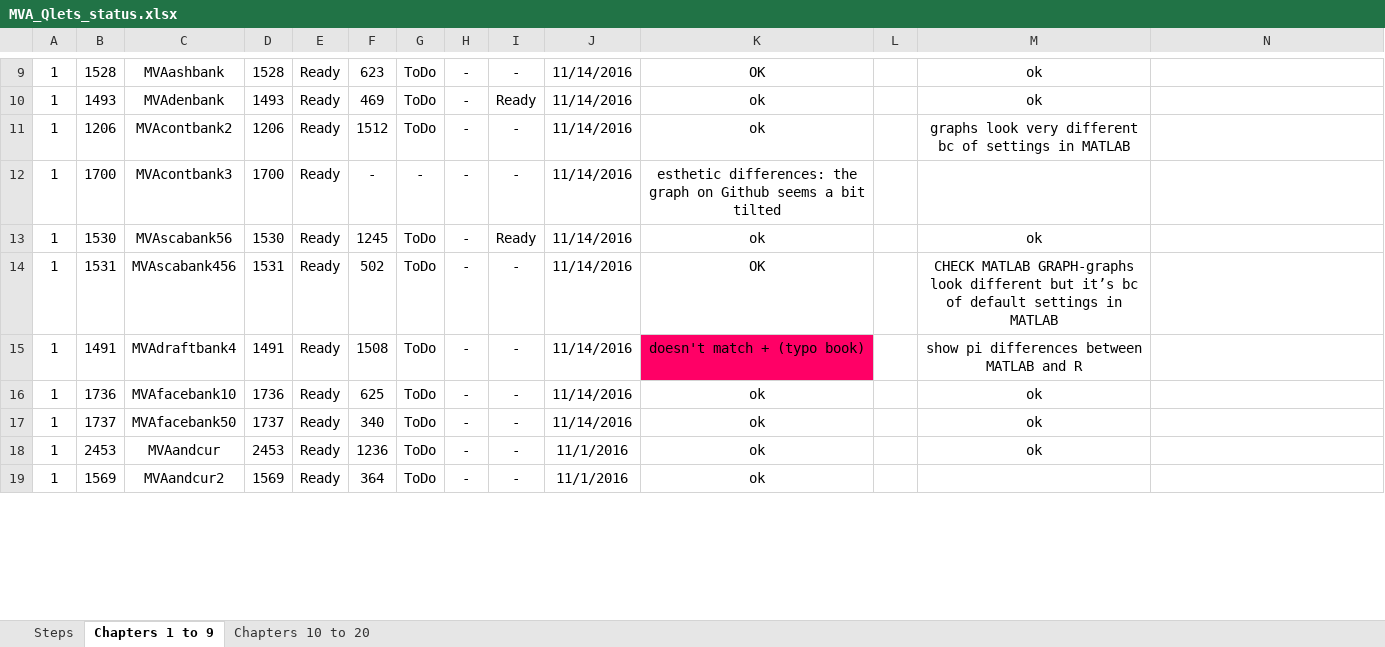
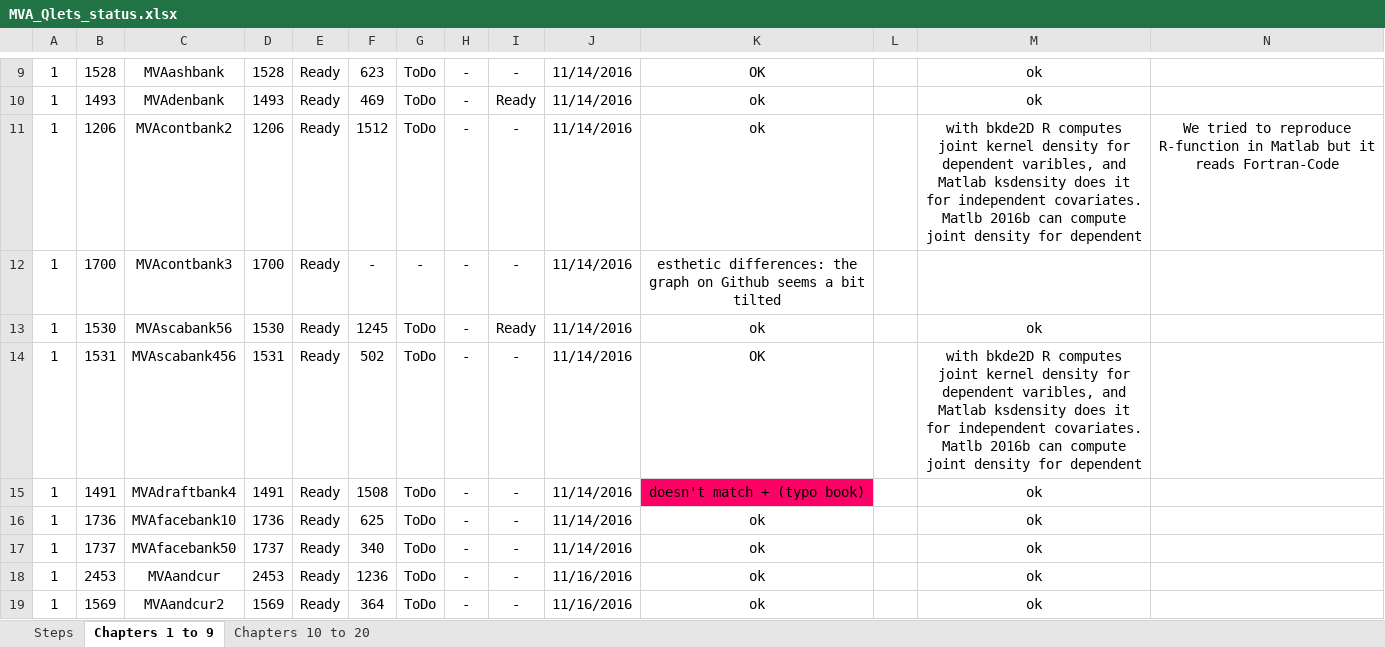
Before and after one commit to QuantLet/MVA-ToDo, an Excel workbook: MVA_Qlets_status.xlsx, sheet Chapters 1 to 9, drawn as a sheet; only a part is shown, gaps mark what is left out; values as stored, in another font and other column widths than the file's, no borders; charts and pictures and conditional formats not drawn; the diff covers the shown part only; the diff names each change by its address in the sheet, - before the commit and + after, or states it on an @@ line.

Commit message:
Checked Matlab Codes chapter 1

```diff
--- a/MVA_Qlets_status.xlsx (sheet Chapters 1 to 9)
+++ b/MVA_Qlets_status.xlsx (sheet Chapters 1 to 9)
-M11: graphs look very different bc of settings in MATLAB
+M11: with bkde2D R computes joint kernel density for dependent varibles, and Matlab ksdensity does it for independent covariates. Matlb 2016b can compute joint density for dependent
-N11: (empty)
+N11: We tried to reproduce R-function in Matlab but it reads Fortran-Code
-M14: CHECK MATLAB GRAPH-graphs look different but it’s bc of default settings in MATLAB
+M14: with bkde2D R computes joint kernel density for dependent varibles, and Matlab ksdensity does it for independent covariates. Matlb 2016b can compute joint density for dependent
-M15: show pi differences between MATLAB and R
+M15: ok
-J18:J19: 11/1/2016
+J18:J19: 11/16/2016
-M19: (empty)
+M19: ok
```
Also changed, not shown: 18 edited cells elsewhere in this sheet, charts or pictures, 39 other files.
